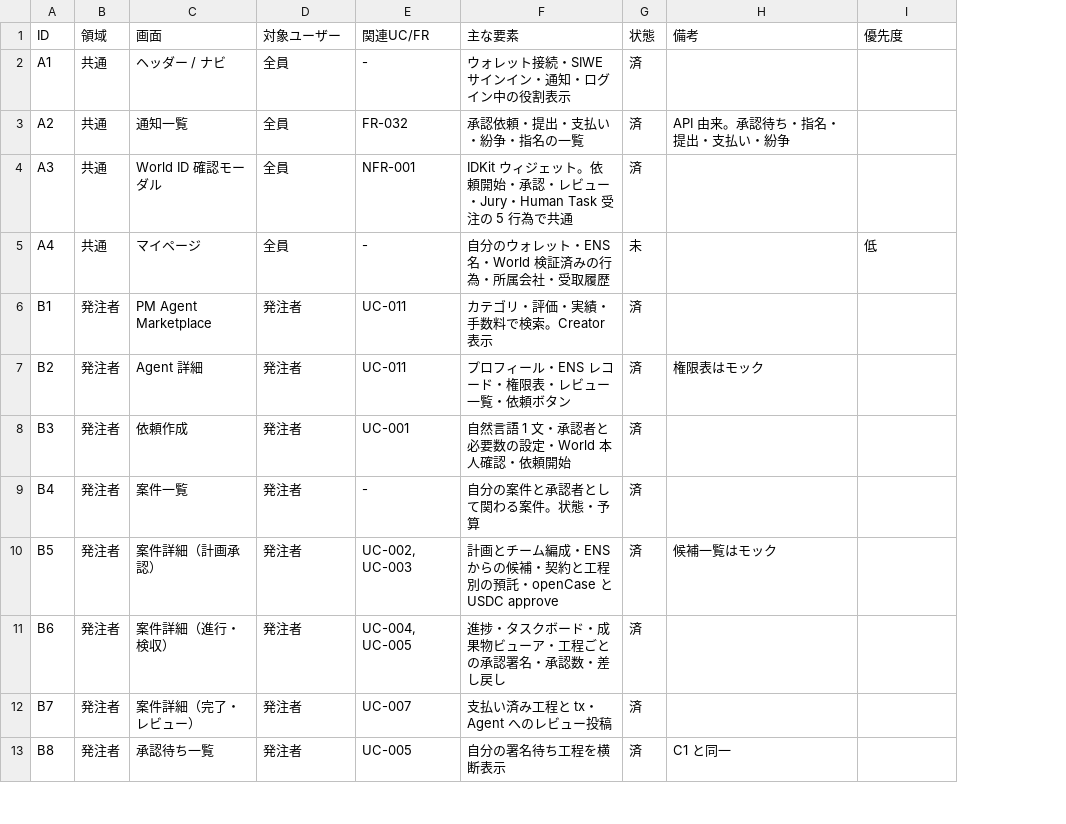
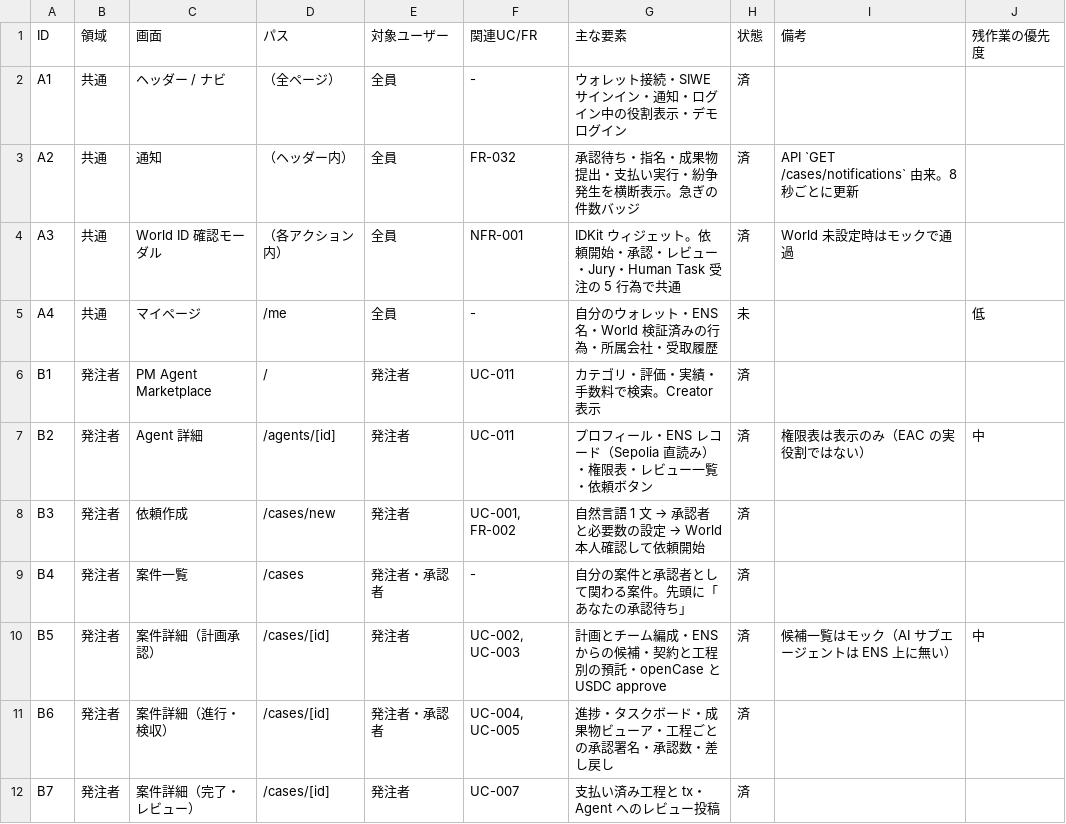
Before and after one commit to codreashinma/GuildAce, a CSV file: docs/screens.csv, drawn as a sheet; only a part is shown; removed rows and columns are numbered as before the commit, all else as after; the diff covers the shown part only; the diff names each change by its address in the sheet, - before the commit and + after, or states it on an @@ line.

```diff
--- a/docs/screens.csv
+++ b/docs/screens.csv
+column D (パス), rows 2-12: （全ページ） | （ヘッダー内） | （各アクション内） | /me | / | /agents/[id] | /cases/new | /cases | /cases/[id] | /cases/[id] | /cases/[id]
-J1: 優先度
+J1: 残作業の優先度
-G2 (主な要素): ウォレット接続・SIWE サインイン・通知・ログイン中の役割表示
+G2 (主な要素): ウォレット接続・SIWE サインイン・通知・ログイン中の役割表示・デモログイン
-C3 (画面): 通知一覧
+C3 (画面): 通知
-G3 (主な要素): 承認依頼・提出・支払い・紛争・指名の一覧
+G3 (主な要素): 承認待ち・指名・成果物提出・支払い実行・紛争発生を横断表示。急ぎの件数バッジ
-I3 (備考): API 由来。承認待ち・指名・提出・支払い・紛争
+I3 (備考): API `GET /cases/notifications` 由来。8 秒ごとに更新
-I4 (備考): (empty)
+I4 (備考): World 未設定時はモックで通過
-G7 (主な要素): プロフィール・ENS レコード・権限表・レビュー一覧・依頼ボタン
+G7 (主な要素): プロフィール・ENS レコード（Sepolia 直読み）・権限表・レビュー一覧・依頼ボタン
-I7 (備考): 権限表はモック
+I7 (備考): 権限表は表示のみ（EAC の実役割ではない）
-J7 (残作業の優先度): (empty)
+J7 (残作業の優先度): 中
-F8 (関連UC/FR): UC-001
+F8 (関連UC/FR): UC-001, FR-002
@@ G8 (主な要素): 自然言語 1 文・承認者と必要数の設定・World 本人確認・依頼開始 → 自然言語 1 文 → 承認者と必要数の設定 → World 本人確認して依頼開始 @@
-E9 (対象ユーザー): 発注者
+E9 (対象ユーザー): 発注者・承認者
-G9 (主な要素): 自分の案件と承認者として関わる案件。状態・予算
+G9 (主な要素): 自分の案件と承認者として関わる案件。先頭に「あなたの承認待ち」
-I10 (備考): 候補一覧はモック
+I10 (備考): 候補一覧はモック（AI サブエージェントは ENS 上に無い）
-J10 (残作業の優先度): (empty)
+J10 (残作業の優先度): 中
-E11 (対象ユーザー): 発注者
+E11 (対象ユーザー): 発注者・承認者
-row 13: B8 | 発注者 | 承認待ち一覧 | 発注者 | UC-005 | 自分の署名待ち工程を横断表示 | 済 | C1 と同一
```
Also changed, not shown: 20 edited cells elsewhere in this file.
